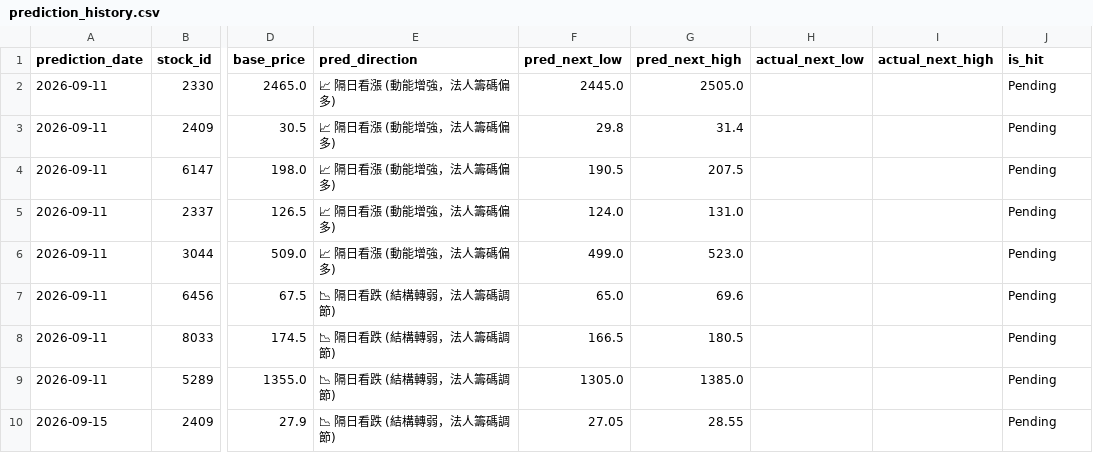
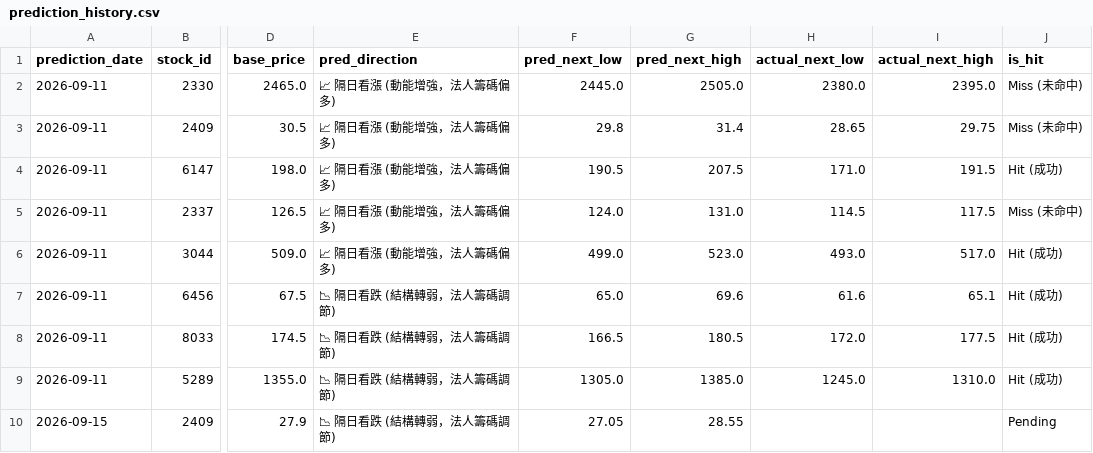
Before and after one commit to huihui2556h-spec/my-stock-app, a CSV file: prediction_history.csv, drawn as a sheet; only a part is shown, gaps mark what is left out; the diff names each change by its address in the sheet, - before the commit and + after, or states it on an @@ line.

Commit message:
AI交易助手: 系統自動更新開獎結果與勝率

```diff
--- a/prediction_history.csv
+++ b/prediction_history.csv
-H2 (actual_next_low): (empty)
+H2 (actual_next_low): 2380.0
-I2 (actual_next_high): (empty)
+I2 (actual_next_high): 2395.0
-J2:J3 (is_hit): Pending
+J2:J3 (is_hit): Miss (未命中)
-H3 (actual_next_low): (empty)
+H3 (actual_next_low): 28.65
-I3 (actual_next_high): (empty)
+I3 (actual_next_high): 29.75
-H4 (actual_next_low): (empty)
+H4 (actual_next_low): 171.0
-I4 (actual_next_high): (empty)
+I4 (actual_next_high): 191.5
-J4 (is_hit): Pending
+J4 (is_hit): Hit (成功)
-H5 (actual_next_low): (empty)
+H5 (actual_next_low): 114.5
-I5 (actual_next_high): (empty)
+I5 (actual_next_high): 117.5
-J5 (is_hit): Pending
+J5 (is_hit): Miss (未命中)
-H6 (actual_next_low): (empty)
+H6 (actual_next_low): 493.0
-I6 (actual_next_high): (empty)
+I6 (actual_next_high): 517.0
-J6:J9 (is_hit): Pending
+J6:J9 (is_hit): Hit (成功)
-H7 (actual_next_low): (empty)
+H7 (actual_next_low): 61.6
-I7 (actual_next_high): (empty)
+I7 (actual_next_high): 65.1
-H8 (actual_next_low): (empty)
+H8 (actual_next_low): 172.0
-I8 (actual_next_high): (empty)
+I8 (actual_next_high): 177.5
-H9 (actual_next_low): (empty)
+H9 (actual_next_low): 1245.0
-I9 (actual_next_high): (empty)
+I9 (actual_next_high): 1310.0
```
